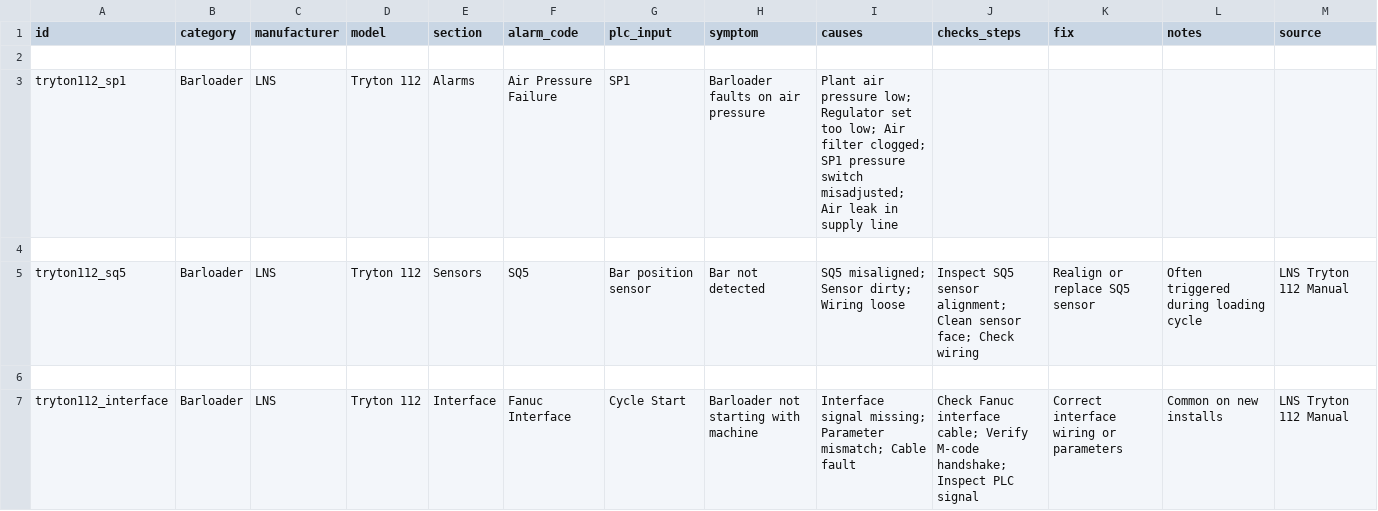
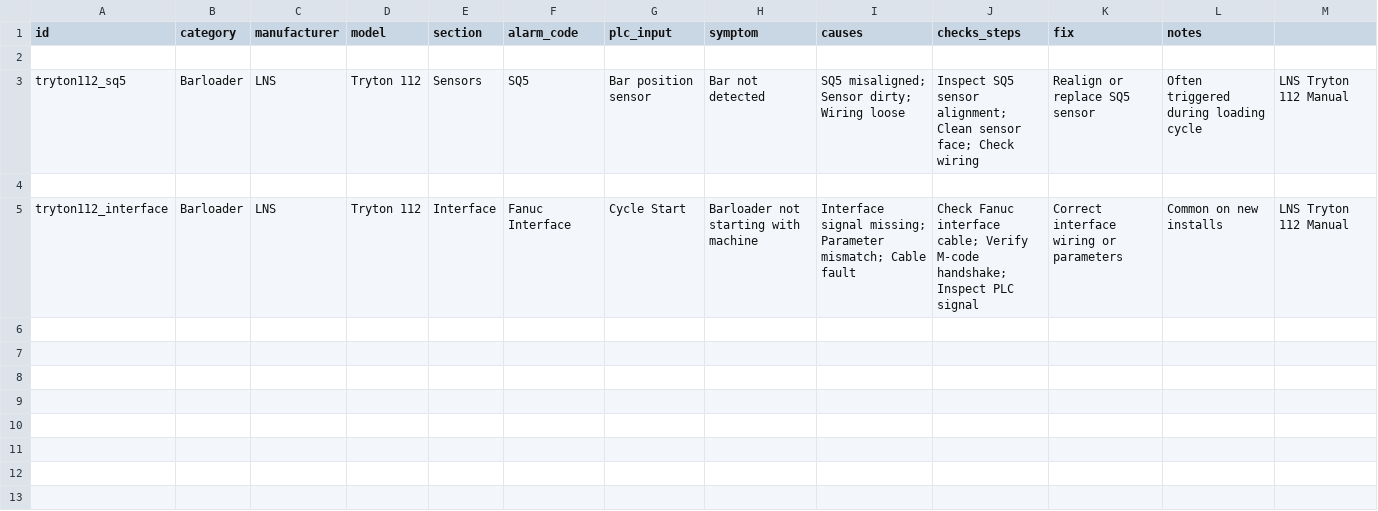
Before and after one commit to RepoRanger24/maintenance-troubleshooter, a CSV file: data/manual_library.csv, drawn as a sheet.

Commit message:
Update manual_library.csv

```diff
--- a/data/manual_library.csv
+++ b/data/manual_library.csv
@@ -1,4 +1,2 @@
-id,category,manufacturer,model,section,alarm_code,plc_input,symptom,causes,checks_steps,fix,notes,source
-
-tryton112_sp1,Barloader,LNS,Tryton 112,Alarms,Air Pressure Failure,SP1,"Barloader faults on air pressure",Plant air pressure low; Regulator set too low; Air filter clogged; SP1 pressure switch misadjusted; Air leak in supply line,,,,
+id,category,manufacturer,model,section,alarm_code,plc_input,symptom,causes,checks_steps,fix,notes
 
```
